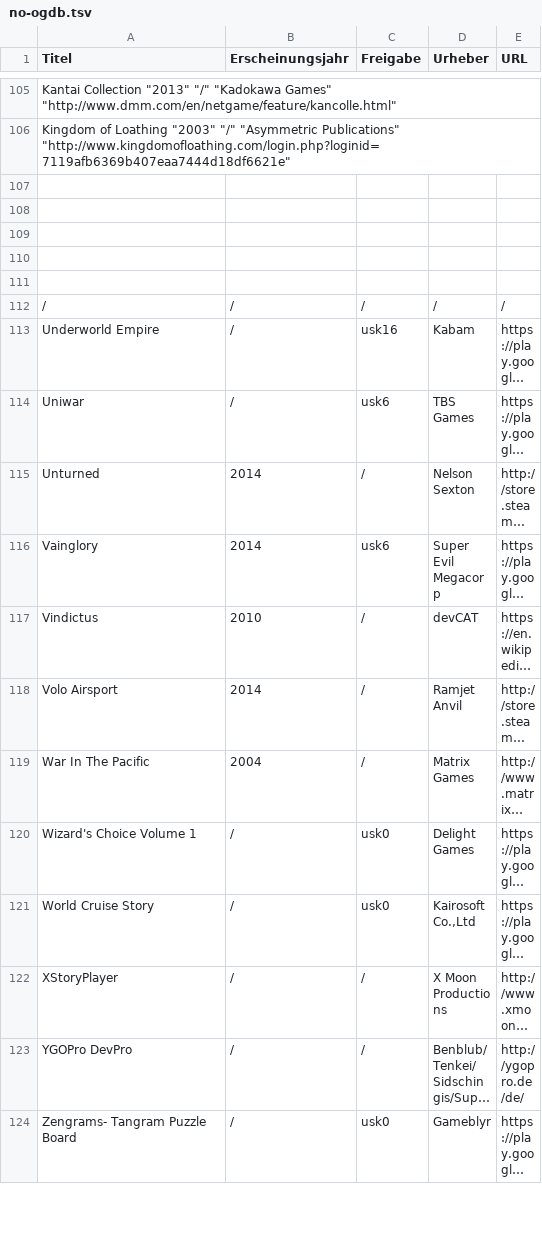
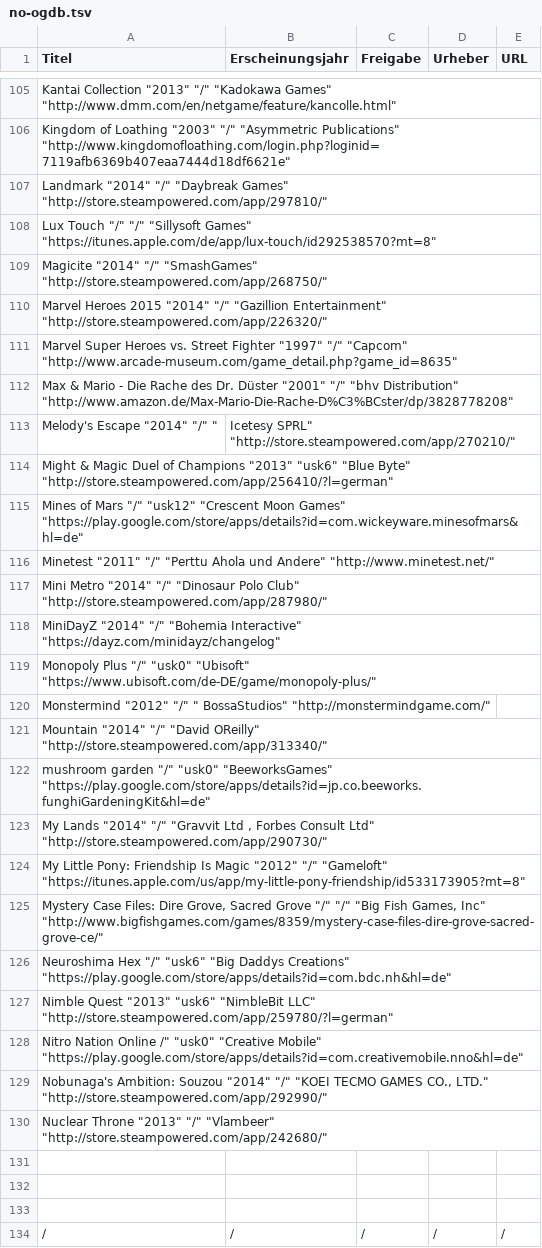
Before and after one commit to VDVC/Survey, a TSV file: daten/no-ogdb.tsv, drawn as a sheet; only a part is shown, gaps mark what is left out; the shorter side is filled out with more unchanged rows; long unchanged cells end in ….

Commit message:
Update no-ogdb.tsv

```diff
--- a/daten/no-ogdb.tsv
+++ b/daten/no-ogdb.tsv
@@ -106,4 +106,26 @@
 "Kingdom of Loathing" "2003" "/" "Asymmetric Publications" "http://www.kingdomofloathing.com/login.php?loginid=7119afb6369b407eaa7444d18df6621e"
-
-
+"Landmark" "2014" "/" "Daybreak Games" "http://store.steampowered.com/app/297810/"
+"Lux Touch" "/" "/" "Sillysoft Games" "https://itunes.apple.com/de/app/lux-touch/id292538570?mt=8"
+"Magicite" "2014" "/" "SmashGames" "http://store.steampowered.com/app/268750/"
+"Marvel Heroes 2015" "2014" "/" "Gazillion Entertainment" "http://store.steampowered.com/app/226320/"
+"Marvel Super Heroes vs. Street Fighter" "1997" "/" "Capcom" "http://www.arcade-museum.com/game_detail.php?game_id=8635"
+"Max & Mario - Die Rache des Dr. Düster" "2001" "/" "bhv Distribution" "http://www.amazon.de/Max-Mario-Die-Rache-D%C3%BCster/dp/3828778208"
+"Melody's Escape" "2014" "/" "	Icetesy SPRL" "http://store.steampowered.com/app/270210/"
+"Might & Magic Duel of Champions" "2013" "usk6" "Blue Byte" "http://store.steampowered.com/app/256410/?l=german"
+"Mines of Mars" "/" "usk12" "Crescent Moon Games" "https://play.google.com/store/apps/details?id=com.wickeyware.minesofmars&hl=de"
+"Minetest" "2011" "/" "Perttu Ahola und Andere" "http://www.minetest.net/"
+"Mini Metro" "2014" "/" "Dinosaur Polo Club" "http://store.steampowered.com/app/287980/"
+"MiniDayZ" "2014" "/" "Bohemia Interactive" "https://dayz.com/minidayz/changelog"
+"Monopoly Plus" "/" "usk0" "Ubisoft" "https://www.ubisoft.com/de-DE/game/monopoly-plus/"
+"Monstermind" "2012" "/" " BossaStudios" "http://monstermindgame.com/"
+"Mountain" "2014" "/" "David OReilly" "http://store.steampowered.com/app/313340/"
+"mushroom garden" "/" "usk0" "BeeworksGames" "https://play.google.com/store/apps/details?id=jp.co.beeworks.funghiGardeningKit&hl=de"
+"My Lands" "2014" "/" "Gravvit Ltd , Forbes Consult Ltd" "http://store.steampowered.com/app/290730/"
+"My Little Pony: Friendship Is Magic" "2012" "/" "Gameloft" "https://itunes.apple.com/us/app/my-little-pony-friendship/id533173905?mt=8"
+"Mystery Case Files: Dire Grove, Sacred Grove" "/" "/" "Big Fish Games, Inc" "http://www.bigfishgames.com/games/8359/mystery-case-files-dire-grove-sacred-grove-ce/"
+"Neuroshima Hex" "/" "usk6" "Big Daddys Creations" "https://play.google.com/store/apps/details?id=com.bdc.nh&hl=de"
+"Nimble Quest" "2013" "usk6" "NimbleBit LLC" "http://store.steampowered.com/app/259780/?l=german"
+"Nitro Nation Online "/" "usk0" "Creative Mobile" "https://play.google.com/store/apps/details?id=com.creativemobile.nno&hl=de"
+"Nobunaga's Ambition: Souzou" "2014" "/" "KOEI TECMO GAMES CO., LTD." "http://store.steampowered.com/app/292990/"
+"Nuclear Throne" "2013" "/" "Vlambeer" "http://store.steampowered.com/app/242680/"
 
```
